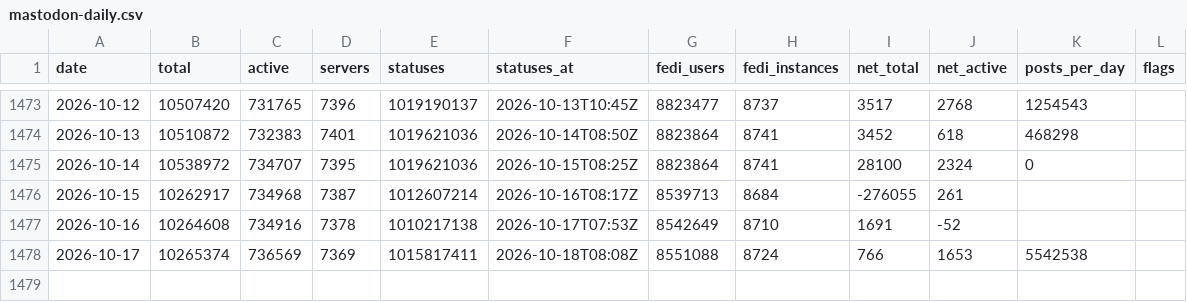
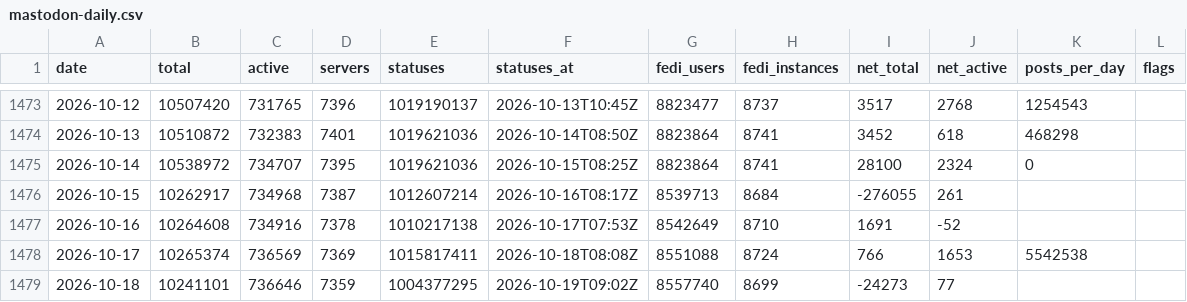
Before and after one commit to obsesivegamer/Mastodon-User-Trends, a CSV file: data/mastodon-daily.csv, drawn as a sheet; only a part is shown, gaps mark what is left out.

```diff
--- a/data/mastodon-daily.csv
+++ b/data/mastodon-daily.csv
@@ -1478 +1478,2 @@ date,total,active,servers,statuses,statuses_at,fedi_users,fedi_instances,net_tot
 2026-10-17,10265374,736569,7369,1015817411,2026-10-18T08:08Z,8551088,8724,766,1653,5542538,
+2026-10-18,10241101,736646,7359,1004377295,2026-10-19T09:02Z,8557740,8699,-24273,77,,
```
Also changed, not shown: 3 other files.
